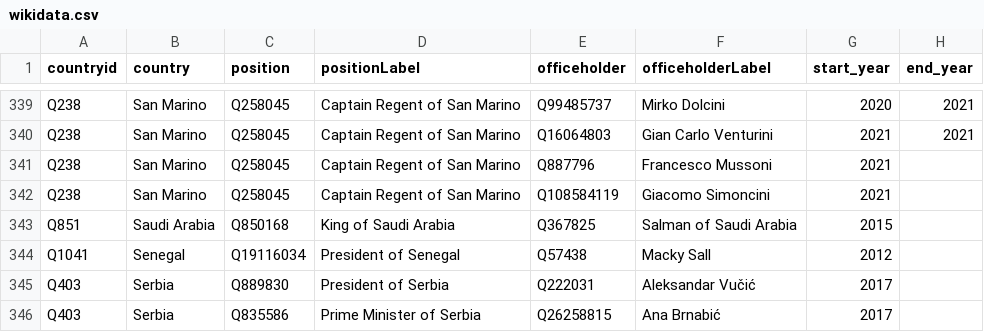
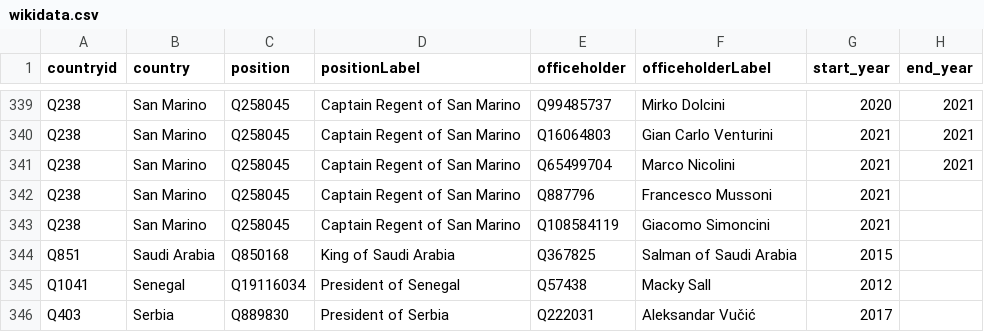
Before and after one commit to every-politician-scrapers/world-leaders-2021, a CSV file: data/wikidata.csv, drawn as a sheet; only a part is shown, gaps mark what is left out; the shorter side is filled out with more unchanged rows.

```diff
--- a/data/wikidata.csv
+++ b/data/wikidata.csv
@@ -340,2 +340,3 @@ Q238,San Marino,Q258045,Captain Regent of San Marino,Q99485737,Mirko Dolcini,202
 Q238,San Marino,Q258045,Captain Regent of San Marino,Q16064803,Gian Carlo Venturini,2021,2021
+Q238,San Marino,Q258045,Captain Regent of San Marino,Q65499704,Marco Nicolini,2021,2021
 Q238,San Marino,Q258045,Captain Regent of San Marino,Q887796,Francesco Mussoni,2021,
```
Also changed, not shown: data/diff.csv, data/wikipedia.csv.
